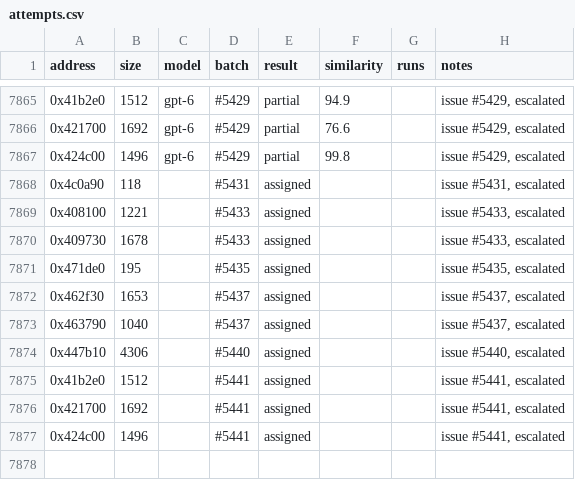
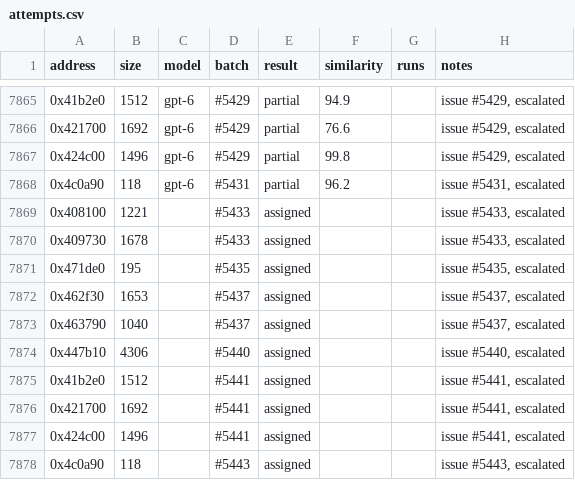
Before and after one commit to CubeB/byte-tactics, a CSV file: data/attempts.csv, drawn as a sheet; only a part is shown, gaps mark what is left out.

```diff
--- a/data/attempts.csv
+++ b/data/attempts.csv
@@ -7867,3 +7867,3 @@ address,size,model,batch,result,similarity,runs,notes
 0x424c00,1496,gpt-6,#5429,partial,99.8,,"issue #5429, escalated"
-0x4c0a90,118,,#5431,assigned,,,"issue #5431, escalated"
+0x4c0a90,118,gpt-6,#5431,partial,96.2,,"issue #5431, escalated"
 0x408100,1221,,#5433,assigned,,,"issue #5433, escalated"
@@ -7877 +7877,2 @@ address,size,model,batch,result,similarity,runs,notes
 0x424c00,1496,,#5441,assigned,,,"issue #5441, escalated"
+0x4c0a90,118,,#5443,assigned,,,"issue #5443, escalated"
```
Also changed, not shown: data/batches.csv, 1 other file.
